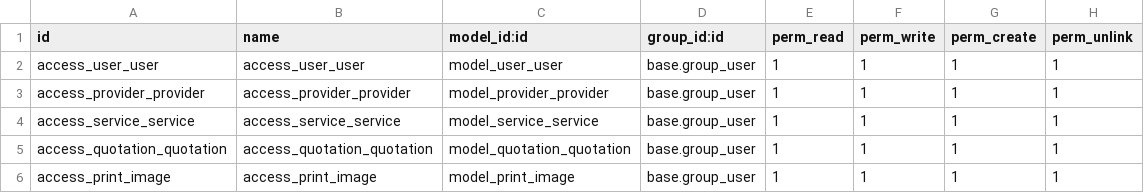
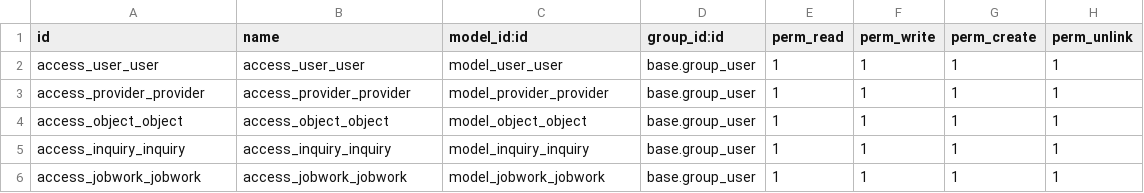
Before and after one commit to bhavinspatel/bhavin_training_print_solution, a CSV file: security/ir.model.access.csv, drawn as a sheet.

Commit message:
Model Change Inquiry and JobWork

```diff
--- a/security/ir.model.access.csv
+++ b/security/ir.model.access.csv
@@ -3,4 +3,4 @@ access_user_user,access_user_user,model_user_user,base.group_user,1,1,1,1
 access_provider_provider,access_provider_provider,model_provider_provider,base.group_user,1,1,1,1
-access_service_service,access_service_service,model_service_service,base.group_user,1,1,1,1
-access_quotation_quotation,access_quotation_quotation,model_quotation_quotation,base.group_user,1,1,1,1
-access_print_image,access_print_image,model_print_image,base.group_user,1,1,1,1
+access_object_object,access_object_object,model_object_object,base.group_user,1,1,1,1
+access_inquiry_inquiry,access_inquiry_inquiry,model_inquiry_inquiry,base.group_user,1,1,1,1
+access_jobwork_jobwork,access_jobwork_jobwork,model_jobwork_jobwork,base.group_user,1,1,1,1
```
Also changed, not shown: 14 other files.
